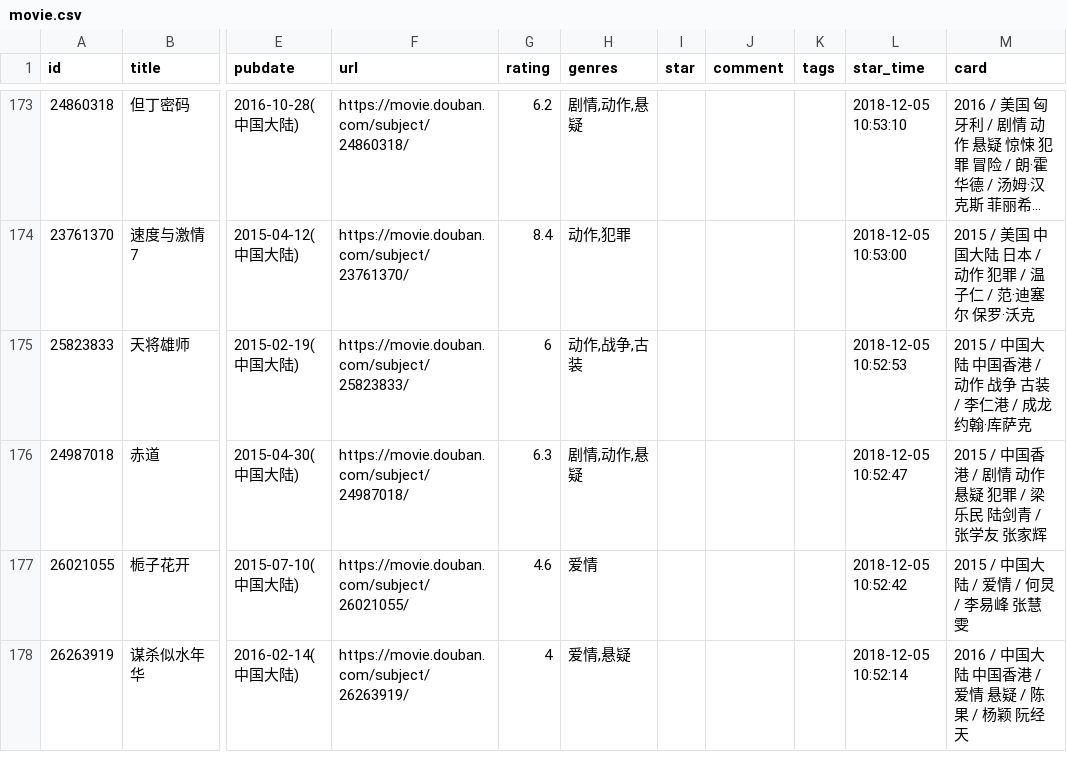
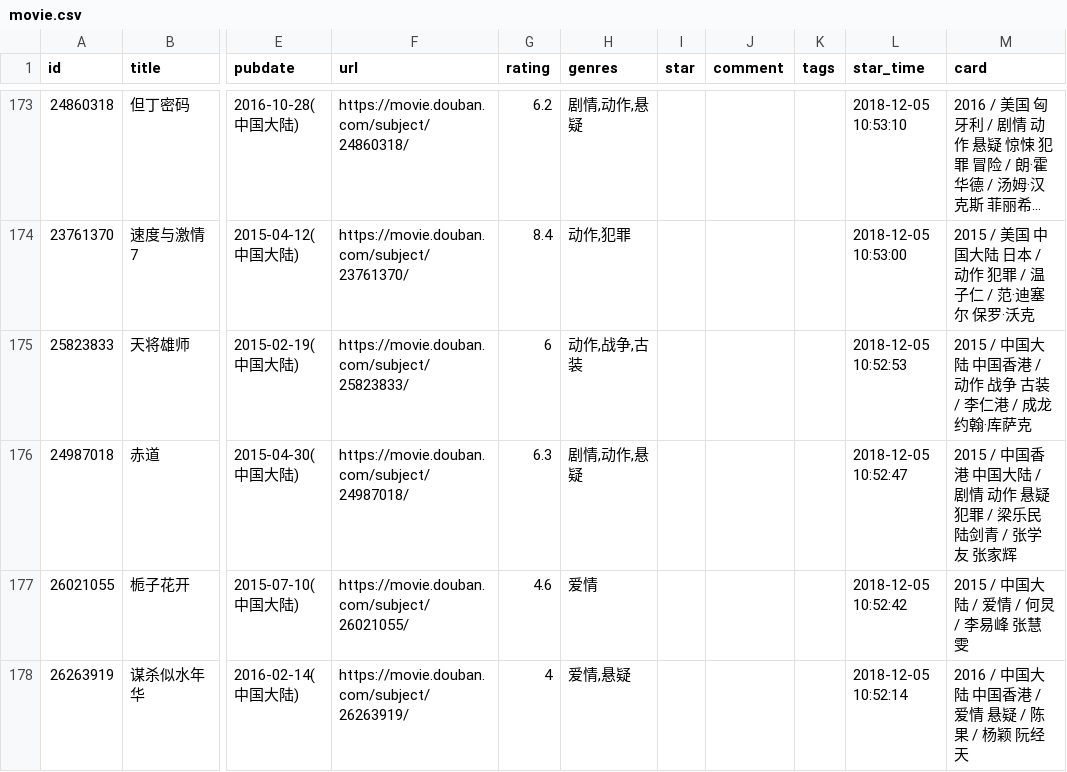
Before and after one commit to spacding/spacding.github.io, a CSV file: data/douban/movie.csv, drawn as a sheet; only a part is shown, gaps mark what is left out; long unchanged cells end in …; the diff names each change by its address in the sheet, - before the commit and + after, or states it on an @@ line.

Commit message:
chore: update douban data

```diff
--- a/data/douban/movie.csv
+++ b/data/douban/movie.csv
-M176 (card): …国香港 / 剧情…
+M176 (card): …国香港 中国大陆 / 剧情…
```
